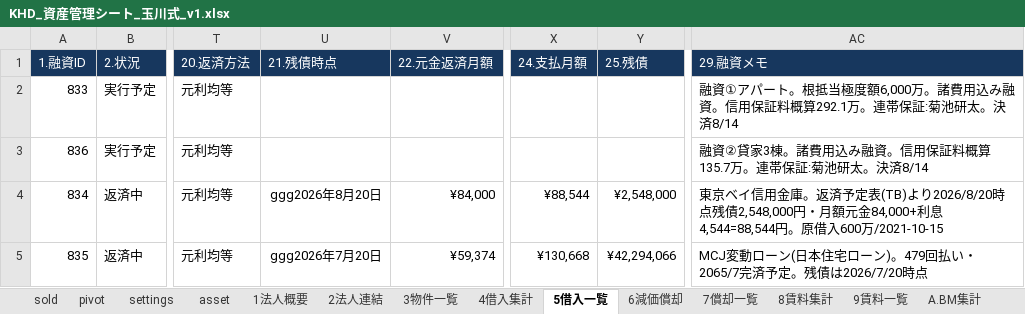
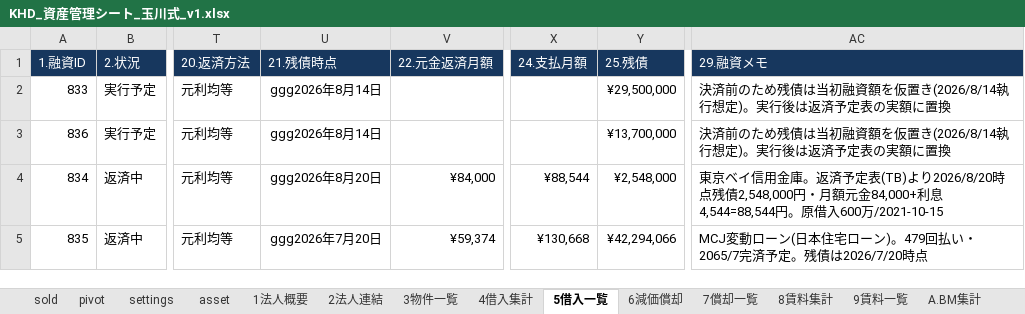
Before and after one commit to ec-seller-oss/khd_workspace, an Excel workbook: KHD_資産管理シート_玉川式_v1.xlsx, sheet 5借入一覧, drawn as a sheet; only a part is shown, gaps mark what is left out; values as stored, in another font and other column widths than the file's, no borders; conditional formats not drawn; the diff names each change by its address in the sheet, - before the commit and + after, or states it on an @@ line.

```diff
--- a/KHD_資産管理シート_玉川式_v1.xlsx (sheet 5借入一覧)
+++ b/KHD_資産管理シート_玉川式_v1.xlsx (sheet 5借入一覧)
-U2:U3 (21.残債時点): (empty)
+U2:U3 (21.残債時点): ggg2026年8月14日
-Y2 (25.残債): (empty)
+Y2 (25.残債): ¥29,500,000
-AC2 (29.融資メモ): 融資①アパート。根抵当極度額6,000万。諸費用込み融資。信用保証料概算292.1万。連帯保証:菊池研太。決済8/14
+AC2 (29.融資メモ): 決済前のため残債は当初融資額を仮置き(2026/8/14執行想定)。実行後は返済予定表の実額に置換
-Y3 (25.残債): (empty)
+Y3 (25.残債): ¥13,700,000
-AC3 (29.融資メモ): 融資②貸家3棟。諸費用込み融資。信用保証料概算135.7万。連帯保証:菊池研太。決済8/14
+AC3 (29.融資メモ): 決済前のため残債は当初融資額を仮置き(2026/8/14執行想定)。実行後は返済予定表の実額に置換
```
